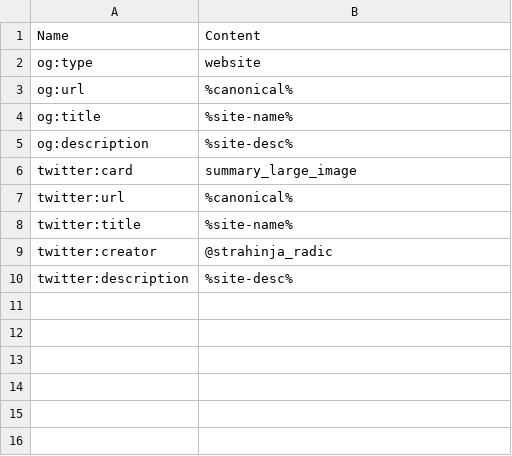
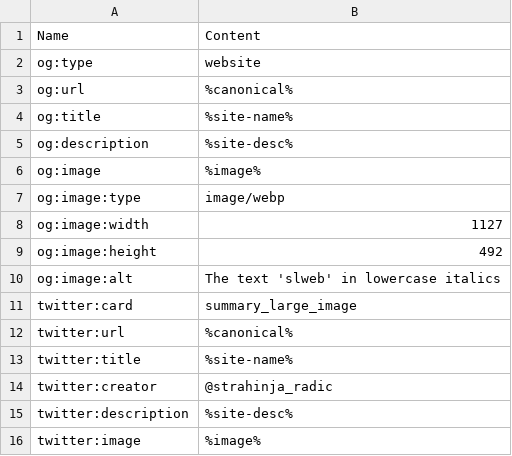
Before and after one commit to Strahinja/slweb, a CSV file: index-meta.csv, drawn as a sheet.

```diff
--- a/index-meta.csv
+++ b/index-meta.csv
@@ -5,2 +5,7 @@
 "og:description","%site-desc%"
+"og:image","%image%"
+"og:image:type","image/webp"
+"og:image:width","1127"
+"og:image:height","492"
+"og:image:alt","The text 'slweb' in lowercase italics"
 "twitter:card","summary_large_image"
@@ -10 +15,2 @@
 "twitter:description","%site-desc%"
+"twitter:image","%image%"
```
Also changed, not shown: 3 other files.
